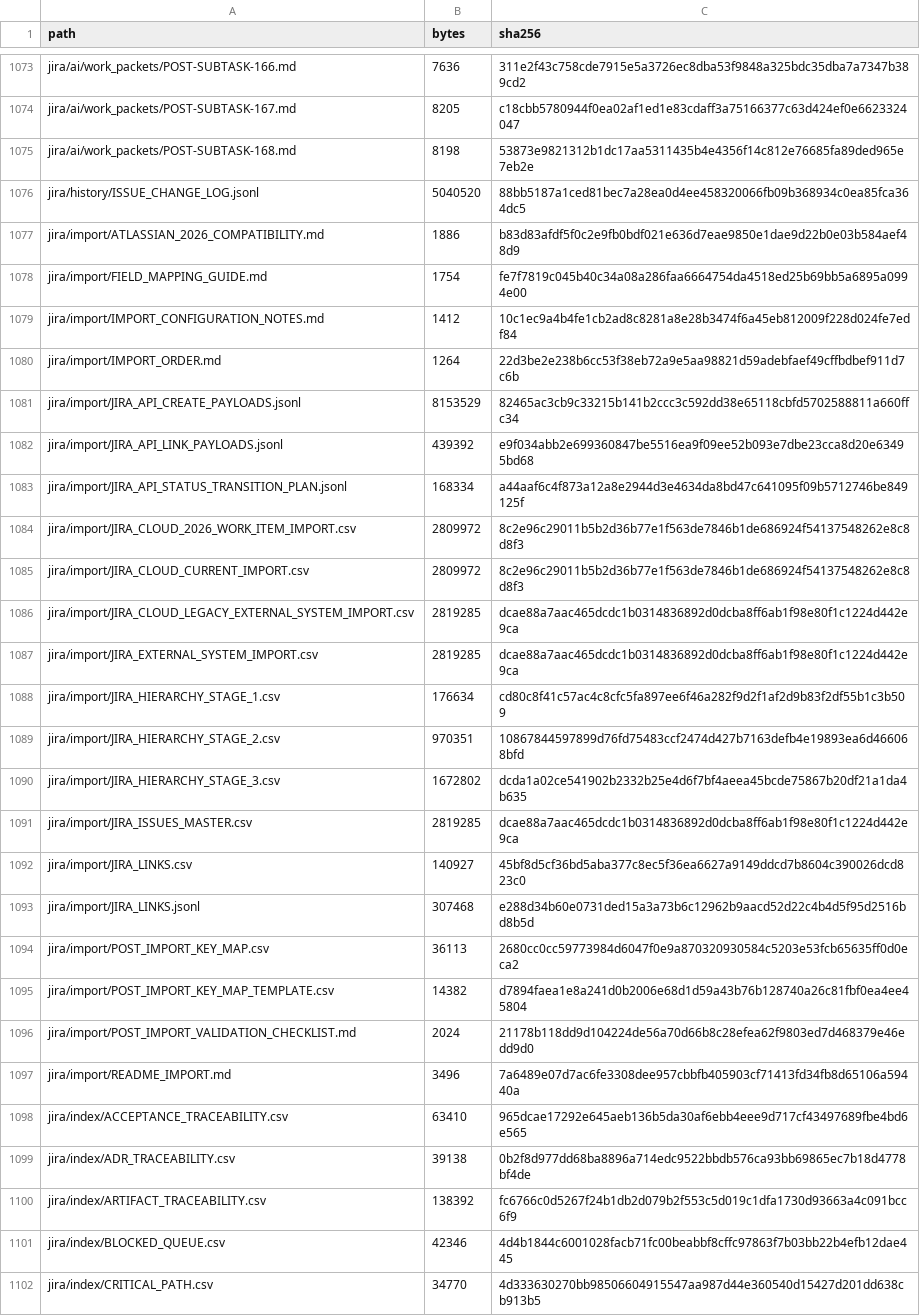
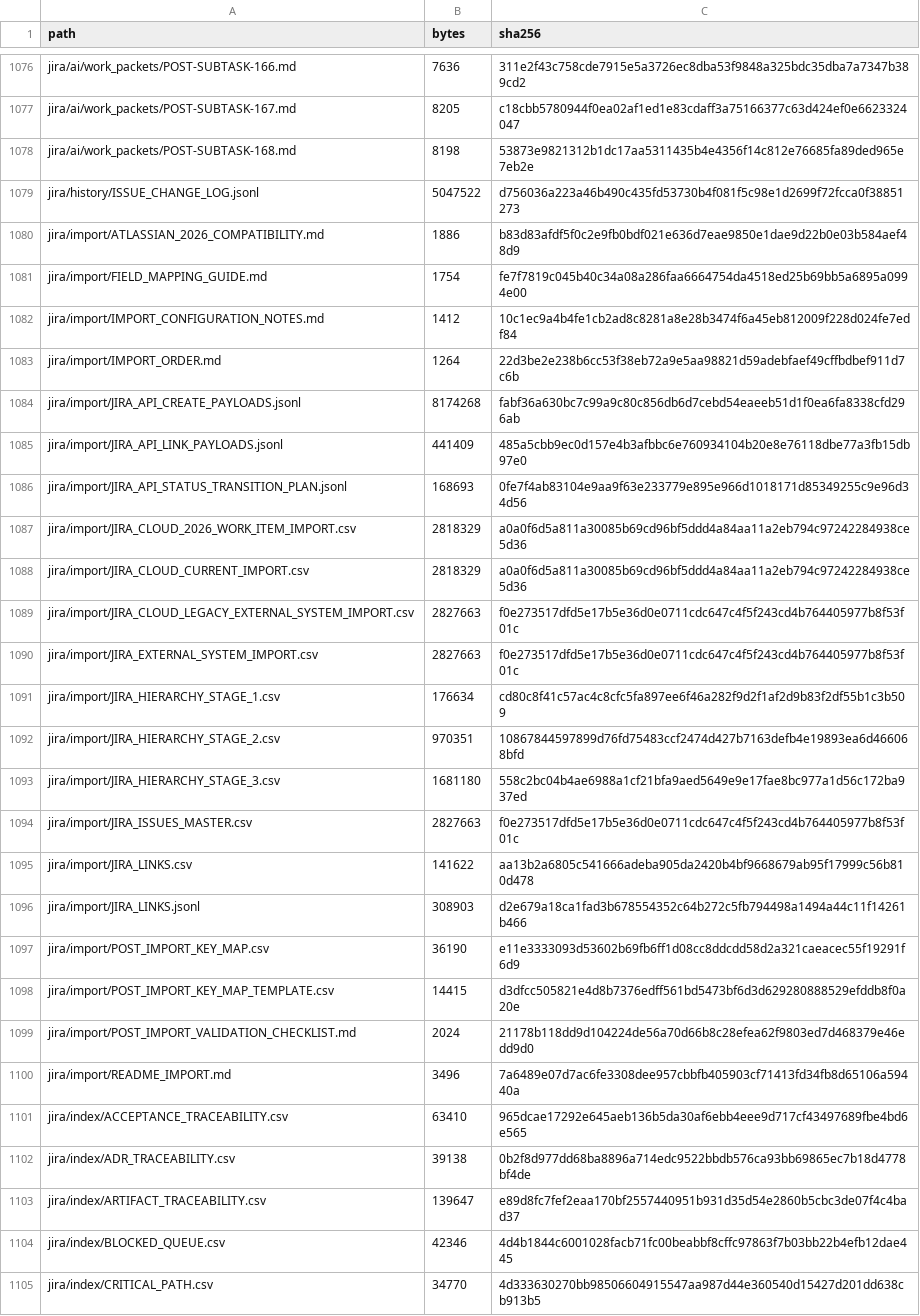
Before and after one commit to KevinSGarrett/BatteredAggieSyndrome, a CSV file: provenance/PROJECT_FILE_MANIFEST.csv, drawn as a sheet; only a part is shown, gaps mark what is left out; the diff covers the shown part only.

```diff
--- a/provenance/PROJECT_FILE_MANIFEST.csv
+++ b/provenance/PROJECT_FILE_MANIFEST.csv
@@ -1075,3 +1078,3 @@ jira/ai/work_packets/POST-SUBTASK-167.md,8205,c18cbb5780944f0ea02af1ed1e83cdaff3
 jira/ai/work_packets/POST-SUBTASK-168.md,8198,53873e9821312b1dc17aa5311435b4e4356f14c812e76685fa89ded965e7eb2e
-jira/history/ISSUE_CHANGE_LOG.jsonl,5040520,88bb5187a1ced81bec7a28ea0d4ee458320066fb09b368934c0ea85fca364dc5
+jira/history/ISSUE_CHANGE_LOG.jsonl,5047522,d756036a223a46b490c435fd53730b4f081f5c98e1d2699f72fcca0f38851273
 jira/import/ATLASSIAN_2026_COMPATIBILITY.md,1886,b83d83afdf5f0c2e9fb0bdf021e636d7eae9850e1dae9d22b0e03b584aef48d9
@@ -1080,17 +1083,17 @@ jira/import/IMPORT_CONFIGURATION_NOTES.md,1412,10c1ec9a4b4fe1cb2ad8c8281a8e28b34
 jira/import/IMPORT_ORDER.md,1264,22d3be2e238b6cc53f38eb72a9e5aa98821d59adebfaef49cffbdbef911d7c6b
-jira/import/JIRA_API_CREATE_PAYLOADS.jsonl,8153529,82465ac3cb9c33215b141b2ccc3c592dd38e65118cbfd5702588811a660ffc34
-jira/import/JIRA_API_LINK_PAYLOADS.jsonl,439392,e9f034abb2e699360847be5516ea9f09ee52b093e7dbe23cca8d20e63495bd68
-jira/import/JIRA_API_STATUS_TRANSITION_PLAN.jsonl,168334,a44aaf6c4f873a12a8e2944d3e4634da8bd47c641095f09b5712746be849125f
-jira/import/JIRA_CLOUD_2026_WORK_ITEM_IMPORT.csv,2809972,8c2e96c29011b5b2d36b77e1f563de7846b1de686924f54137548262e8c8d8f3
-jira/import/JIRA_CLOUD_CURRENT_IMPORT.csv,2809972,8c2e96c29011b5b2d36b77e1f563de7846b1de686924f54137548262e8c8d8f3
-jira/import/JIRA_CLOUD_LEGACY_EXTERNAL_SYSTEM_IMPORT.csv,2819285,dcae88a7aac465dcdc1b0314836892d0dcba8ff6ab1f98e80f1c1224d442e9ca
-jira/import/JIRA_EXTERNAL_SYSTEM_IMPORT.csv,2819285,dcae88a7aac465dcdc1b0314836892d0dcba8ff6ab1f98e80f1c1224d442e9ca
+jira/import/JIRA_API_CREATE_PAYLOADS.jsonl,8174268,fabf36a630bc7c99a9c80c856db6d7cebd54eaeeb51d1f0ea6fa8338cfd296ab
+jira/import/JIRA_API_LINK_PAYLOADS.jsonl,441409,485a5cbb9ec0d157e4b3afbbc6e760934104b20e8e76118dbe77a3fb15db97e0
+jira/import/JIRA_API_STATUS_TRANSITION_PLAN.jsonl,168693,0fe7f4ab83104e9aa9f63e233779e895e966d1018171d85349255c9e96d34d56
+jira/import/JIRA_CLOUD_2026_WORK_ITEM_IMPORT.csv,2818329,a0a0f6d5a811a30085b69cd96bf5ddd4a84aa11a2eb794c97242284938ce5d36
+jira/import/JIRA_CLOUD_CURRENT_IMPORT.csv,2818329,a0a0f6d5a811a30085b69cd96bf5ddd4a84aa11a2eb794c97242284938ce5d36
+jira/import/JIRA_CLOUD_LEGACY_EXTERNAL_SYSTEM_IMPORT.csv,2827663,f0e273517dfd5e17b5e36d0e0711cdc647c4f5f243cd4b764405977b8f53f01c
+jira/import/JIRA_EXTERNAL_SYSTEM_IMPORT.csv,2827663,f0e273517dfd5e17b5e36d0e0711cdc647c4f5f243cd4b764405977b8f53f01c
 jira/import/JIRA_HIERARCHY_STAGE_1.csv,176634,cd80c8f41c57ac4c8cfc5fa897ee6f46a282f9d2f1af2d9b83f2df55b1c3b509
 jira/import/JIRA_HIERARCHY_STAGE_2.csv,970351,10867844597899d76fd75483ccf2474d427b7163defb4e19893ea6d466068bfd
-jira/import/JIRA_HIERARCHY_STAGE_3.csv,1672802,dcda1a02ce541902b2332b25e4d6f7bf4aeea45bcde75867b20df21a1da4b635
-jira/import/JIRA_ISSUES_MASTER.csv,2819285,dcae88a7aac465dcdc1b0314836892d0dcba8ff6ab1f98e80f1c1224d442e9ca
-jira/import/JIRA_LINKS.csv,140927,45bf8d5cf36bd5aba377c8ec5f36ea6627a9149ddcd7b8604c390026dcd823c0
-jira/import/JIRA_LINKS.jsonl,307468,e288d34b60e0731ded15a3a73b6c12962b9aacd52d22c4b4d5f95d2516bd8b5d
-jira/import/POST_IMPORT_KEY_MAP.csv,36113,2680cc0cc59773984d6047f0e9a870320930584c5203e53fcb65635ff0d0eca2
-jira/import/POST_IMPORT_KEY_MAP_TEMPLATE.csv,14382,d7894faea1e8a241d0b2006e68d1d59a43b76b128740a26c81fbf0ea4ee45804
+jira/import/JIRA_HIERARCHY_STAGE_3.csv,1681180,558c2bc04b4ae6988a1cf21bfa9aed5649e9e17fae8bc977a1d56c172ba937ed
+jira/import/JIRA_ISSUES_MASTER.csv,2827663,f0e273517dfd5e17b5e36d0e0711cdc647c4f5f243cd4b764405977b8f53f01c
+jira/import/JIRA_LINKS.csv,141622,aa13b2a6805c541666adeba905da2420b4bf9668679ab95f17999c56b810d478
+jira/import/JIRA_LINKS.jsonl,308903,d2e679a18ca1fad3b678554352c64b272c5fb794498a1494a44c11f14261b466
+jira/import/POST_IMPORT_KEY_MAP.csv,36190,e11e3333093d53602b69fb6ff1d08cc8ddcdd58d2a321caeacec55f19291f6d9
+jira/import/POST_IMPORT_KEY_MAP_TEMPLATE.csv,14415,d3dfcc505821e4d8b7376edff561bd5473bf6d3d629280888529efddb8f0a20e
 jira/import/POST_IMPORT_VALIDATION_CHECKLIST.md,2024,21178b118dd9d104224de56a70d66b8c28efea62f9803ed7d468379e46edd9d0
@@ -1099,3 +1102,3 @@ jira/index/ACCEPTANCE_TRACEABILITY.csv,63410,965dcae17292e645aeb136b5da30af6ebb4
 jira/index/ADR_TRACEABILITY.csv,39138,0b2f8d977dd68ba8896a714edc9522bbdb576ca93bb69865ec7b18d4778bf4de
-jira/index/ARTIFACT_TRACEABILITY.csv,138392,fc6766c0d5267f24b1db2d079b2f553c5d019c1dfa1730d93663a4c091bcc6f9
+jira/index/ARTIFACT_TRACEABILITY.csv,139647,e89d8fc7fef2eaa170bf2557440951b931d35d54e2860b5cbc3de07f4c4bad37
 jira/index/BLOCKED_QUEUE.csv,42346,4d4b1844c6001028facb71fc00beabbf8cffc97863f7b03bb22b4efb12dae445
```
Also changed, not shown: 10 added rows and 47 edited cells elsewhere in this file, jira/import/JIRA_LINKS.csv, jira/index/ARTIFACT_TRACEABILITY.csv, 50 other files.
